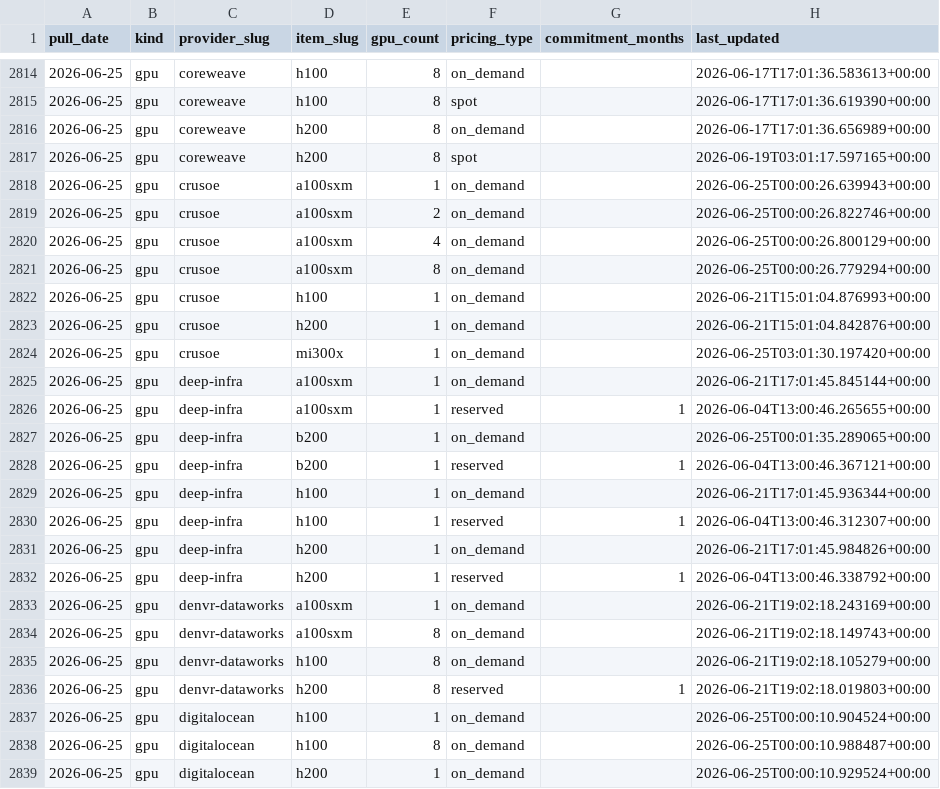
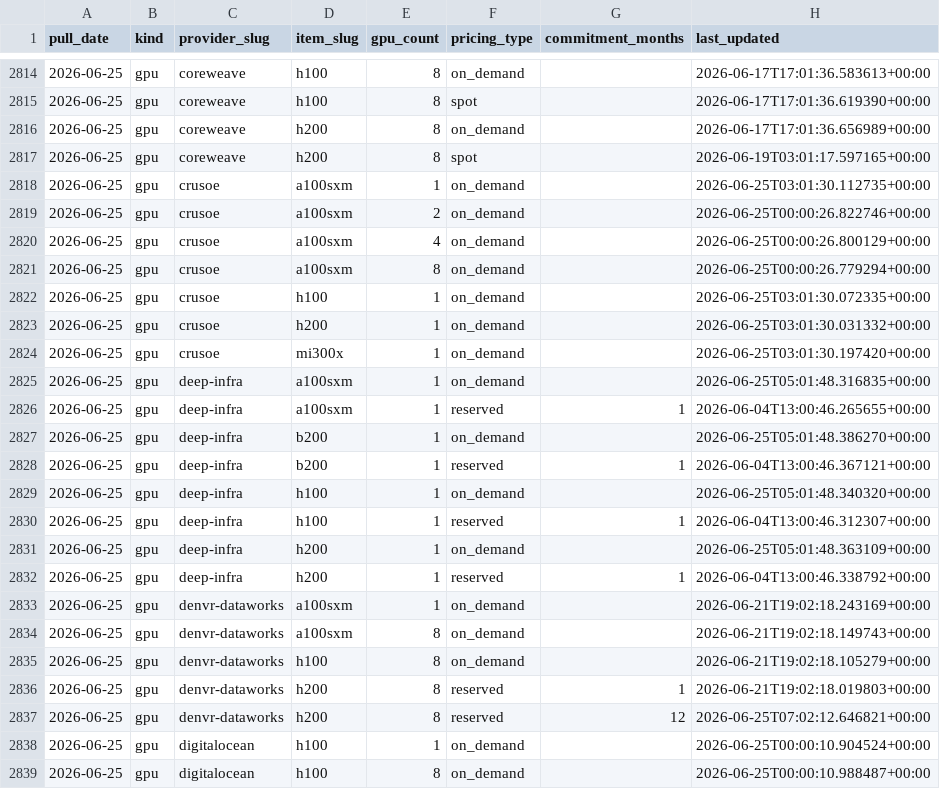
Before and after one commit to geracefogo16-hub/gpu-price-tracker, a CSV file: data/daily_presence.csv, drawn as a sheet; only a part is shown, gaps mark what is left out; the shorter side is filled out with more unchanged rows.

```diff
--- a/data/daily_presence.csv
+++ b/data/daily_presence.csv
@@ -2817,3 +2817,3 @@ pull_date,kind,provider_slug,item_slug,gpu_count,pricing_type,commitment_months,
 2026-06-25,gpu,coreweave,h200,8,spot,,2026-06-19T03:01:17.597165+00:00
-2026-06-25,gpu,crusoe,a100sxm,1,on_demand,,2026-06-25T00:00:26.639943+00:00
+2026-06-25,gpu,crusoe,a100sxm,1,on_demand,,2026-06-25T03:01:30.112735+00:00
 2026-06-25,gpu,crusoe,a100sxm,2,on_demand,,2026-06-25T00:00:26.822746+00:00
@@ -2821,12 +2821,12 @@ pull_date,kind,provider_slug,item_slug,gpu_count,pricing_type,commitment_months,
 2026-06-25,gpu,crusoe,a100sxm,8,on_demand,,2026-06-25T00:00:26.779294+00:00
-2026-06-25,gpu,crusoe,h100,1,on_demand,,2026-06-21T15:01:04.876993+00:00
-2026-06-25,gpu,crusoe,h200,1,on_demand,,2026-06-21T15:01:04.842876+00:00
+2026-06-25,gpu,crusoe,h100,1,on_demand,,2026-06-25T03:01:30.072335+00:00
+2026-06-25,gpu,crusoe,h200,1,on_demand,,2026-06-25T03:01:30.031332+00:00
 2026-06-25,gpu,crusoe,mi300x,1,on_demand,,2026-06-25T03:01:30.197420+00:00
-2026-06-25,gpu,deep-infra,a100sxm,1,on_demand,,2026-06-21T17:01:45.845144+00:00
+2026-06-25,gpu,deep-infra,a100sxm,1,on_demand,,2026-06-25T05:01:48.316835+00:00
 2026-06-25,gpu,deep-infra,a100sxm,1,reserved,1,2026-06-04T13:00:46.265655+00:00
-2026-06-25,gpu,deep-infra,b200,1,on_demand,,2026-06-25T00:01:35.289065+00:00
+2026-06-25,gpu,deep-infra,b200,1,on_demand,,2026-06-25T05:01:48.386270+00:00
 2026-06-25,gpu,deep-infra,b200,1,reserved,1,2026-06-04T13:00:46.367121+00:00
-2026-06-25,gpu,deep-infra,h100,1,on_demand,,2026-06-21T17:01:45.936344+00:00
+2026-06-25,gpu,deep-infra,h100,1,on_demand,,2026-06-25T05:01:48.340320+00:00
 2026-06-25,gpu,deep-infra,h100,1,reserved,1,2026-06-04T13:00:46.312307+00:00
-2026-06-25,gpu,deep-infra,h200,1,on_demand,,2026-06-21T17:01:45.984826+00:00
+2026-06-25,gpu,deep-infra,h200,1,on_demand,,2026-06-25T05:01:48.363109+00:00
 2026-06-25,gpu,deep-infra,h200,1,reserved,1,2026-06-04T13:00:46.338792+00:00
@@ -2836,2 +2836,3 @@ pull_date,kind,provider_slug,item_slug,gpu_count,pricing_type,commitment_months,
 2026-06-25,gpu,denvr-dataworks,h200,8,reserved,1,2026-06-21T19:02:18.019803+00:00
+2026-06-25,gpu,denvr-dataworks,h200,8,reserved,12,2026-06-25T07:02:12.646821+00:00
 2026-06-25,gpu,digitalocean,h100,1,on_demand,,2026-06-25T00:00:10.904524+00:00
```
Also changed, not shown: data/gpu_prices.csv, data/runs.csv, 8 other files.
